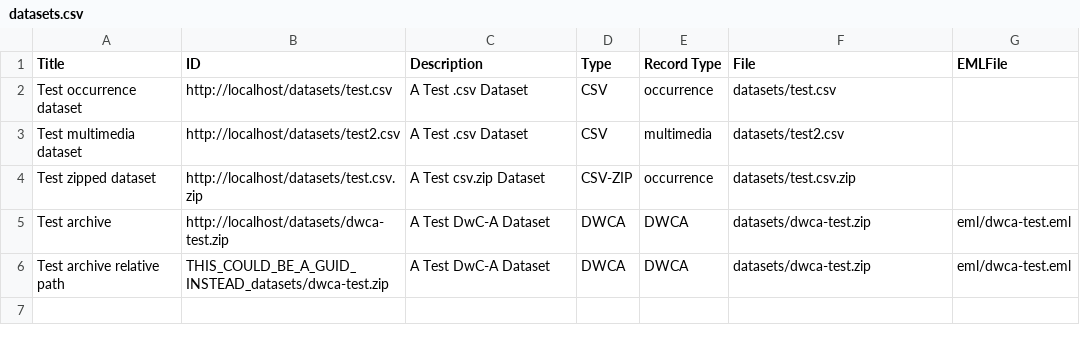
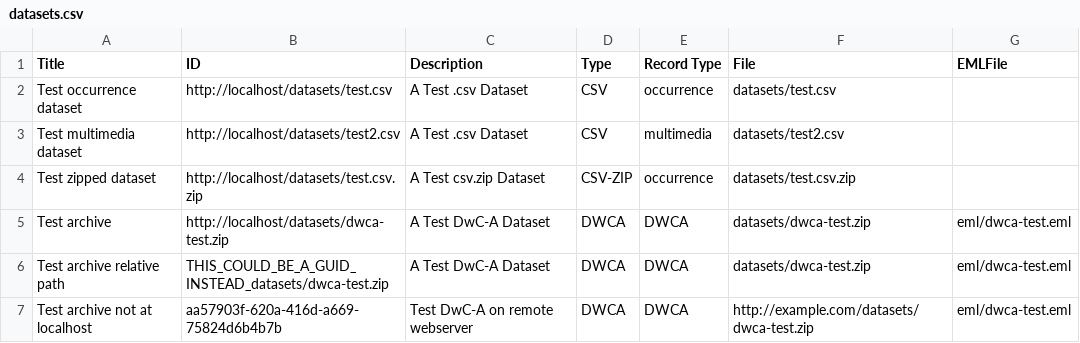
Before and after one commit to iDigBio/idigbio-feeder, a CSV file: datasets.csv, drawn as a sheet; the diff names each change by its address in the sheet, - before the commit and + after, or states it on an @@ line.

Commit message:
add remote url

```diff
--- a/datasets.csv
+++ b/datasets.csv
+row 7: Test archive not at localhost | aa57903f-620a-416d-a669-75824d6b4b7b | Test DwC-A on remote webserver | DWCA | DWCA | http://example.com/datasets/dwca-test.zip | eml/dwca-test.eml
```
